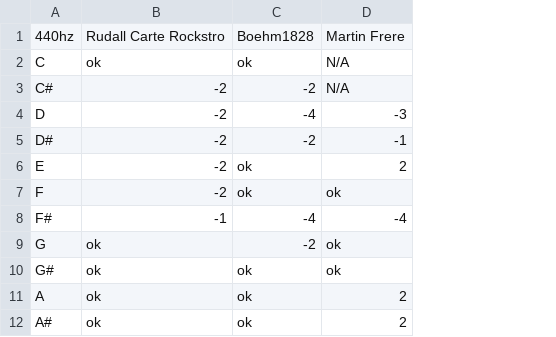
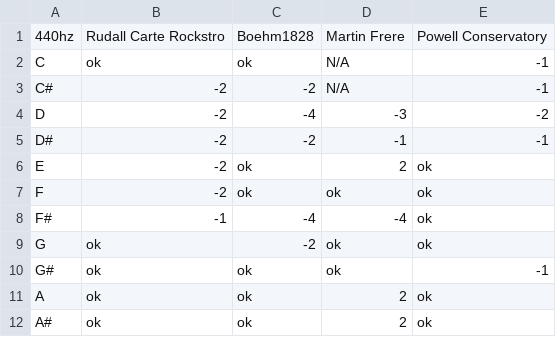
Before and after one commit to tantantan5/FurstenauFingering, a CSV file: intonation.csv, drawn as a sheet; only a part is shown; the diff names each change by its address in the sheet, - before the commit and + after, or states it on an @@ line.

Commit message:
Update Powell Conservatory 440hz intonation.

```diff
--- a/intonation.csv
+++ b/intonation.csv
+column E, rows 1-12: Powell Conservatory | -1 | -1 | -2 | -1 | ok | ok | ok | ok | -1 | ok | ok
```
